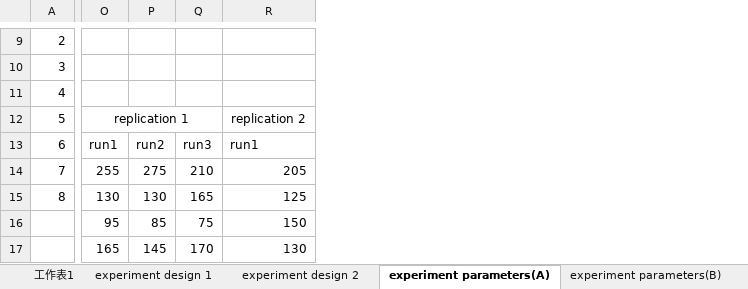
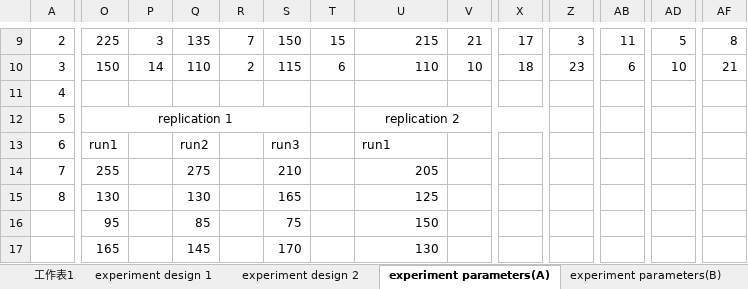
Before and after one commit to Yi-An-Wang/institute_information, an Excel workbook: 統計管制與最佳化方法概論/homework/my_homework/final exam/final_exam.xlsx, sheet experiment parameters(A), drawn as a sheet; only a part is shown, gaps mark what is left out; values as stored, in another font and other column widths than the file's, no borders; addresses are those after the commit; the diff covers the shown part only; the diff names each change by its address in the sheet, - before the commit and + after, or states it on an @@ line.

```diff
--- a/統計管制與最佳化方法概論/homework/my_homework/final exam/final_exam.xlsx (sheet experiment parameters(A))
+++ b/統計管制與最佳化方法概論/homework/my_homework/final exam/final_exam.xlsx (sheet experiment parameters(A))
+column P, rows 9-10: 3 | 14
+column R, rows 9-10: 7 | 2
+column T, rows 9-10: 15 | 6
+column V, rows 9-10: 21 | 10
+column X, rows 9-10: 17 | 18
+column Z, rows 9-10: 3 | 23
+column AB, rows 9-10: 11 | 6
+column AD, rows 9-10: 5 | 10
+column AF, rows 9-10: 8 | 21
-O9: (empty)
+O9: 225
-Q9: (empty)
+Q9: 135
-S9: (empty)
+S9: 150
-U9: (empty)
+U9: 215
-O10: (empty)
+O10: 150
-Q10: (empty)
+Q10: 110
-S10: (empty)
+S10: 115
-U10: (empty)
+U10: 110
```
Also changed, not shown: 21 added rows, 21 removed rows and 58 edited cells elsewhere in this sheet, sheet experiment design 1, sheet experiment parameters(B), sheet experiment design 2, formulas that keep their value, hidden cells, charts or pictures, 3 other files.
